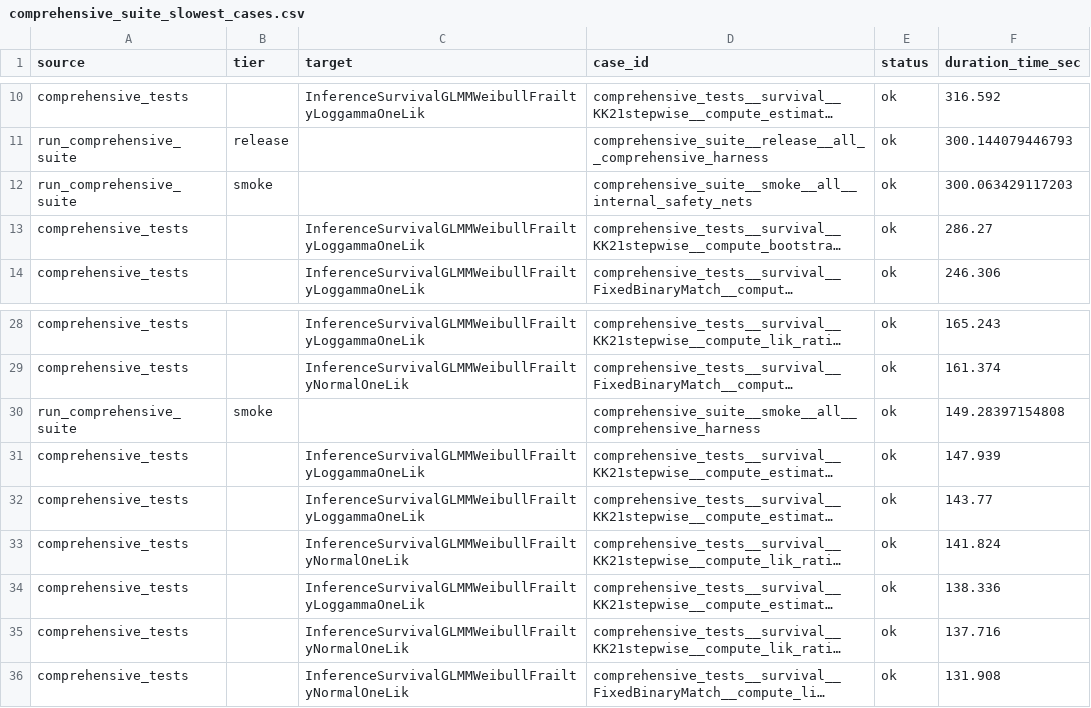
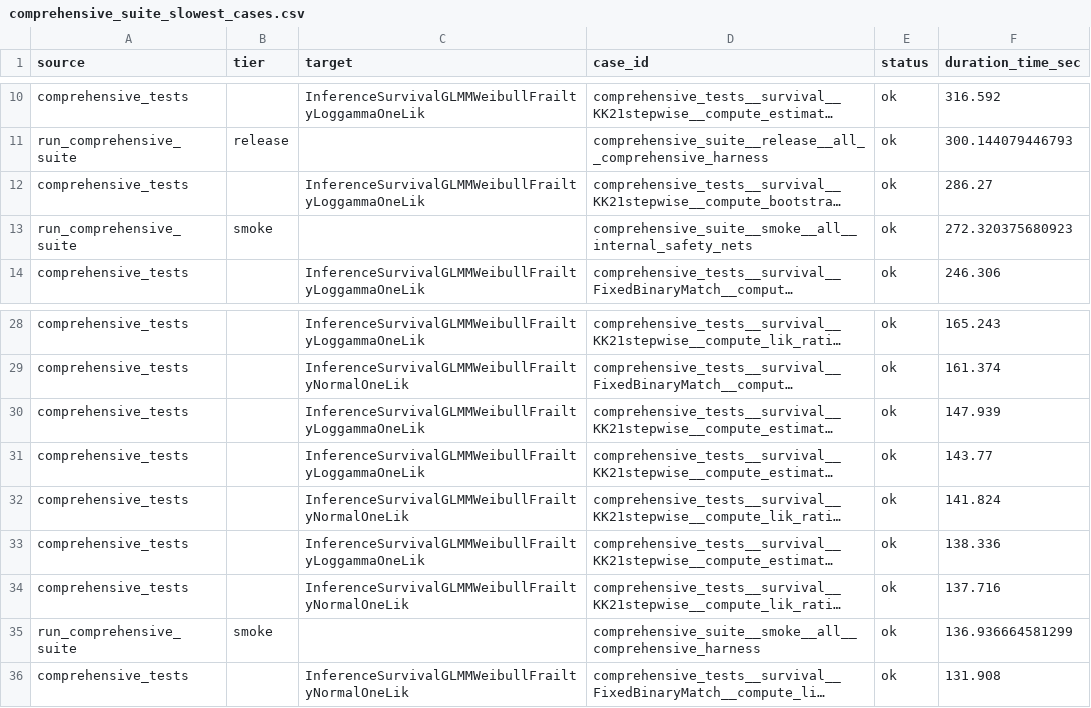
Before and after one commit to kapelner/EDI, a CSV file: R/package_tests/comprehensive_suite_slowest_cases.csv, drawn as a sheet; only a part is shown, gaps mark what is left out; long unchanged cells end in …; removed rows and columns are numbered as before the commit, all else as after; the diff names each change by its address in the sheet, - before the commit and + after, or states it on an @@ line.

```diff
--- a/R/package_tests/comprehensive_suite_slowest_cases.csv
+++ b/R/package_tests/comprehensive_suite_slowest_cases.csv
-row 12: run_comprehensive_suite | smoke |  | comprehensive_suite__smoke__all__internal_safety_nets | ok | 300.063429117203
+row 13: run_comprehensive_suite | smoke |  | comprehensive_suite__smoke__all__internal_safety_nets | ok | 272.320375680923
-row 30: run_comprehensive_suite | smoke |  | comprehensive_suite__smoke__all__comprehensive_harness | ok | 149.28397154808
+row 35: run_comprehensive_suite | smoke |  | comprehensive_suite__smoke__all__comprehensive_harness | ok | 136.936664581299
```
Also changed, not shown: R/package_tests/ci/test_runtimes.csv, R/package_tests/comprehensive_suite_results.csv, 11 other files.
